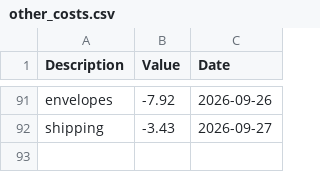
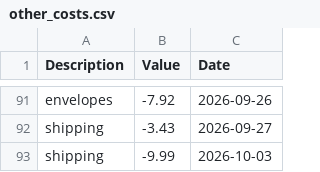
Before and after one commit to EddieFernandezSuit/TCGPlayer, a CSV file: data/other_costs.csv, drawn as a sheet; only a part is shown, gaps mark what is left out; the diff names each change by its address in the sheet, - before the commit and + after, or states it on an @@ line.

```diff
--- a/data/other_costs.csv
+++ b/data/other_costs.csv
+row 93: shipping | -9.99 | 2026-10-03
```
Also changed, not shown: data/analysis_data.csv, 5 other files.
